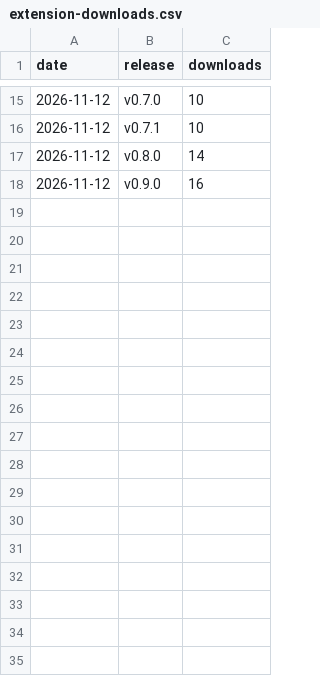
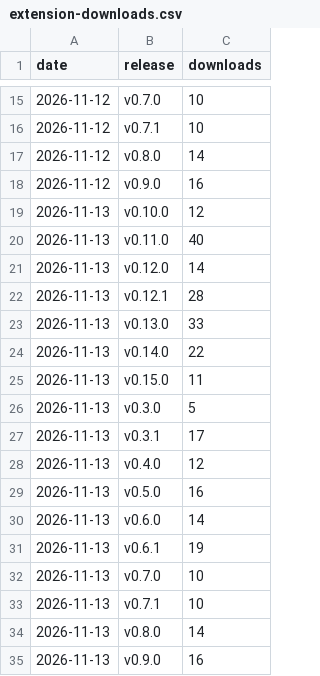
Before and after one commit to andredelgado/continente-mcp, a CSV file: extension-downloads.csv, drawn as a sheet; only a part is shown, gaps mark what is left out; the diff names each change by its address in the sheet, - before the commit and + after, or states it on an @@ line.

```diff
--- a/extension-downloads.csv
+++ b/extension-downloads.csv
+row 19: 2026-11-13 | v0.10.0 | 12
+row 20: 2026-11-13 | v0.11.0 | 40
+row 21: 2026-11-13 | v0.12.0 | 14
+row 22: 2026-11-13 | v0.12.1 | 28
+row 23: 2026-11-13 | v0.13.0 | 33
+row 24: 2026-11-13 | v0.14.0 | 22
+row 25: 2026-11-13 | v0.15.0 | 11
+row 26: 2026-11-13 | v0.3.0 | 5
+row 27: 2026-11-13 | v0.3.1 | 17
+row 28: 2026-11-13 | v0.4.0 | 12
+row 29: 2026-11-13 | v0.5.0 | 16
+row 30: 2026-11-13 | v0.6.0 | 14
+row 31: 2026-11-13 | v0.6.1 | 19
+row 32: 2026-11-13 | v0.7.0 | 10
+row 33: 2026-11-13 | v0.7.1 | 10
+row 34: 2026-11-13 | v0.8.0 | 14
+row 35: 2026-11-13 | v0.9.0 | 16
```
Also changed, not shown: github-traffic.csv, npm-downloads.csv, 2 other files.
